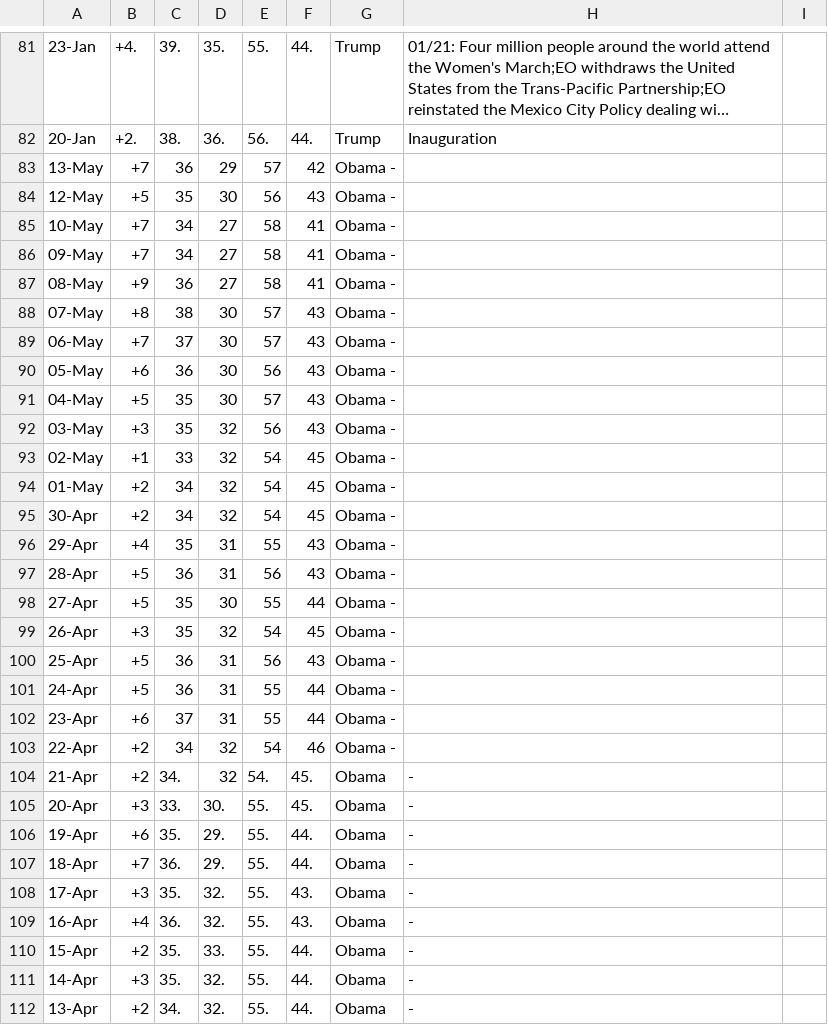
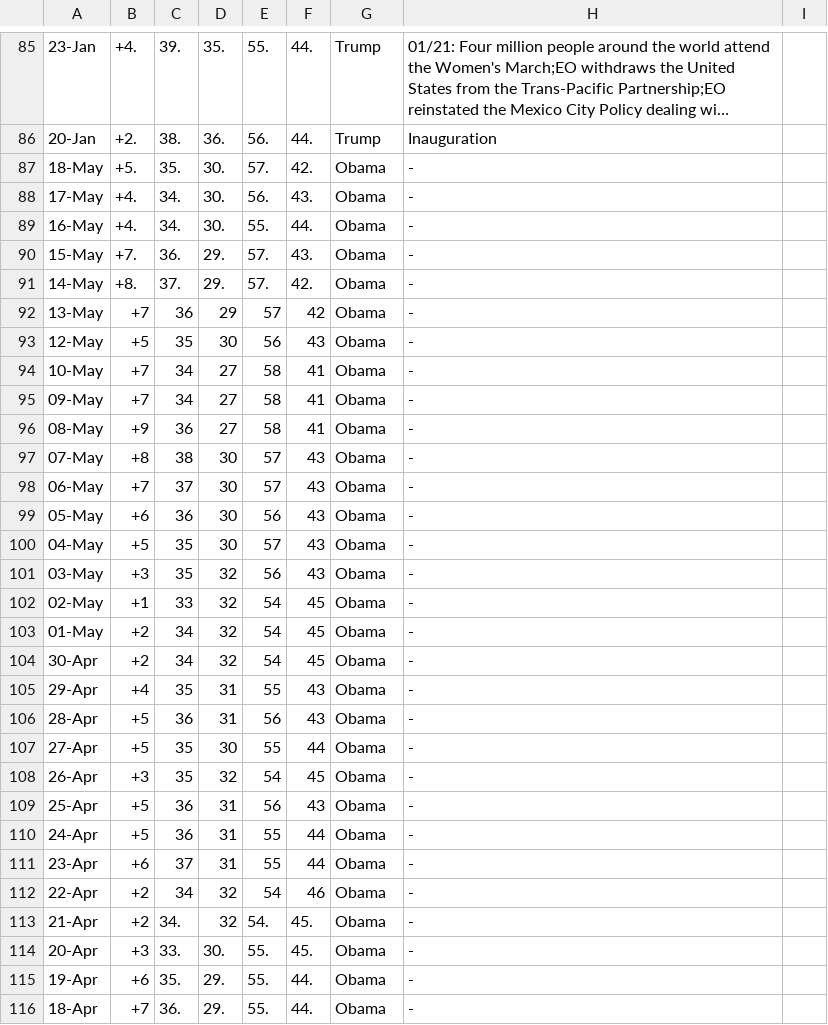
Before and after one commit to fedhere/trumptimeline, a TSV file: data/allratings.tsv, drawn as a sheet; only a part is shown, gaps mark what is left out; the shorter side is filled out with more unchanged rows; long unchanged cells end in …; addresses are those after the commit; the diff covers the shown part only; the diff names each change by its address in the sheet, - before the commit and + after, or states it on an @@ line.

```diff
--- a/data/allratings.tsv
+++ b/data/allratings.tsv
+row 87: 18-May | +5. | 35. | 30. | 57. | 42. | Obama | -
+row 88: 17-May | +4. | 34. | 30. | 56. | 43. | Obama | -
+row 89: 16-May | +4. | 34. | 30. | 55. | 44. | Obama | -
+row 90: 15-May | +7. | 36. | 29. | 57. | 43. | Obama | -
+row 91: 14-May | +8. | 37. | 29. | 57. | 42. | Obama | -
-G92:G112: Obama -
+G92:G112: Obama
-H92:H112: (empty)
+H92:H112: -
```
Also changed, not shown: 4 added rows and 3 edited cells elsewhere in this file, 1 other file.
